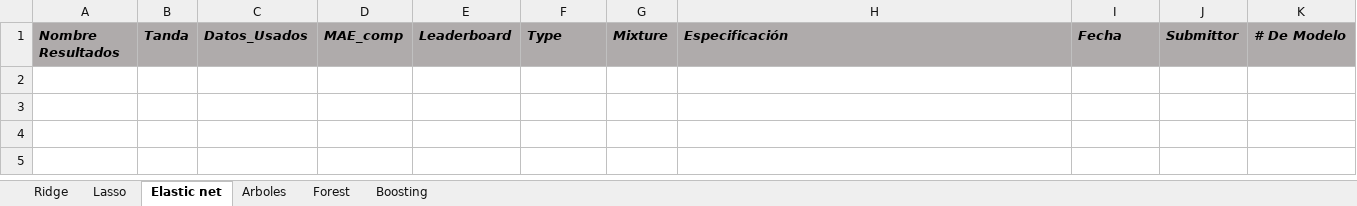
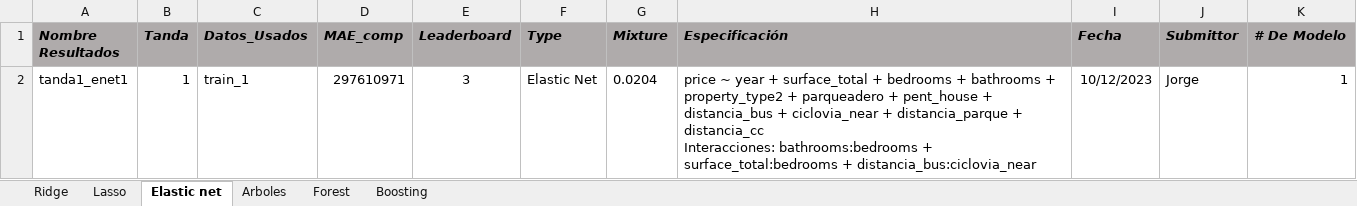
Before and after one commit to BigData-MachineLearning/P-Set2, an Excel workbook: db_tandas/models_registry.xlsx, sheet Elastic net, drawn as a sheet; values as stored, in another font and other column widths than the file's, no borders; ↵ is a line break in a cell; the diff names each change by its address in the sheet, - before the commit and + after, or states it on an @@ line.

```diff
--- a/db_tandas/models_registry.xlsx (sheet Elastic net)
+++ b/db_tandas/models_registry.xlsx (sheet Elastic net)
+row 2: tanda1_enet1 | 1 | train_1 | 297610971 | 3 | Elastic Net | 0.0204 | price ~ year + surface_total + bedrooms + bathrooms + property_type2 + parqueadero + pent_house + distancia_bus + ciclovia_near + distancia_parque + distancia_cc ↵ Interacciones: bathrooms:bedrooms + surface_total:bedrooms + distancia_bus:ciclovia_near | 10/12/2023 | Jorge | 1
```
Also changed, not shown: 1 other file.
